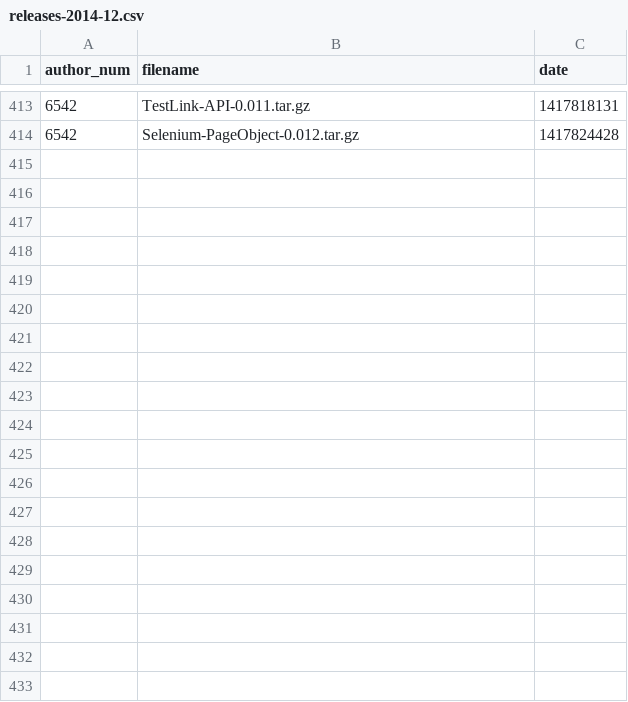
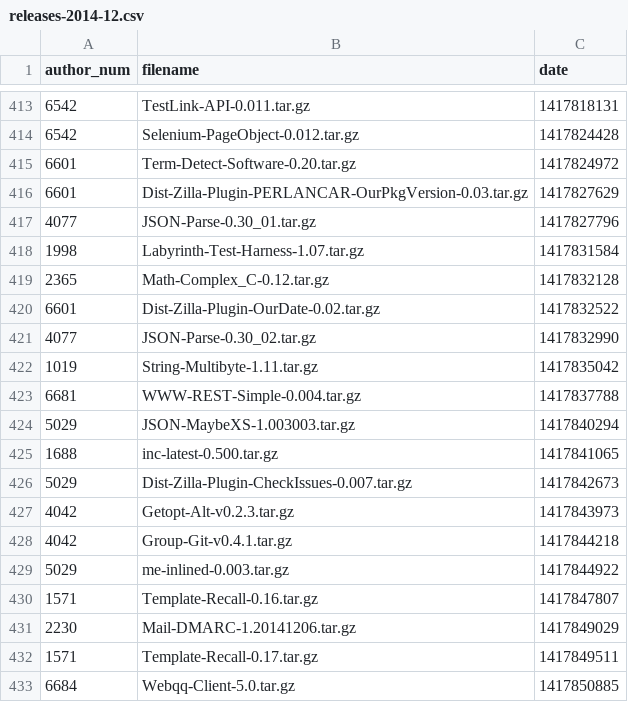
Before and after one commit to madsen/cpan-once-a-week-data, a CSV file: releases/2014/releases-2014-12.csv, drawn as a sheet; only a part is shown, gaps mark what is left out; the diff covers the shown part only.

```diff
--- a/releases/2014/releases-2014-12.csv
+++ b/releases/2014/releases-2014-12.csv
@@ -414 +414,20 @@ author_num,filename,date
 6542,Selenium-PageObject-0.012.tar.gz,1417824428
+6601,Term-Detect-Software-0.20.tar.gz,1417824972
+6601,Dist-Zilla-Plugin-PERLANCAR-OurPkgVersion-0.03.tar.gz,1417827629
+4077,JSON-Parse-0.30_01.tar.gz,1417827796
+1998,Labyrinth-Test-Harness-1.07.tar.gz,1417831584
+2365,Math-Complex_C-0.12.tar.gz,1417832128
+6601,Dist-Zilla-Plugin-OurDate-0.02.tar.gz,1417832522
+4077,JSON-Parse-0.30_02.tar.gz,1417832990
+1019,String-Multibyte-1.11.tar.gz,1417835042
+6681,WWW-REST-Simple-0.004.tar.gz,1417837788
+5029,JSON-MaybeXS-1.003003.tar.gz,1417840294
+1688,inc-latest-0.500.tar.gz,1417841065
+5029,Dist-Zilla-Plugin-CheckIssues-0.007.tar.gz,1417842673
+4042,Getopt-Alt-v0.2.3.tar.gz,1417843973
+4042,Group-Git-v0.4.1.tar.gz,1417844218
+5029,me-inlined-0.003.tar.gz,1417844922
+1571,Template-Recall-0.16.tar.gz,1417847807
+2230,Mail-DMARC-1.20141206.tar.gz,1417849029
+1571,Template-Recall-0.17.tar.gz,1417849511
+6684,Webqq-Client-5.0.tar.gz,1417850885
```
Also changed, not shown: 31 added rows elsewhere in this file.
